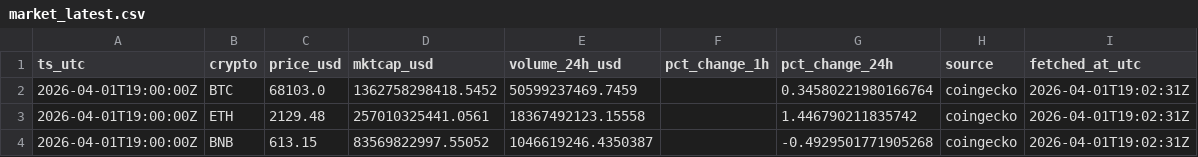
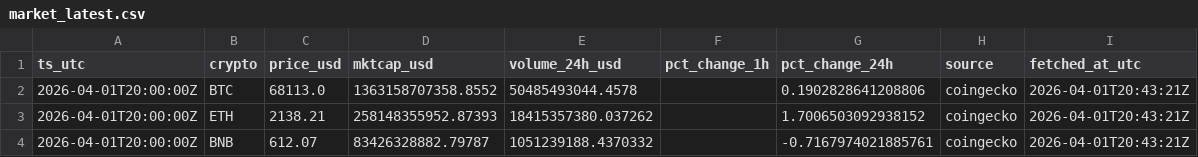
Before and after one commit to gertidokaj/crypto-sentiment-forecasting, a CSV file: data/live/market_latest.csv, drawn as a sheet.

```diff
--- a/data/live/market_latest.csv
+++ b/data/live/market_latest.csv
@@ -1,4 +1,4 @@
 ts_utc,crypto,price_usd,mktcap_usd,volume_24h_usd,pct_change_1h,pct_change_24h,source,fetched_at_utc
-2026-04-01T19:00:00Z,BTC,68103.0,1362758298418.5452,50599237469.7459,,0.34580221980166764,coingecko,2026-04-01T19:02:31Z
-2026-04-01T19:00:00Z,ETH,2129.48,257010325441.0561,18367492123.15558,,1.446790211835742,coingecko,2026-04-01T19:02:31Z
-2026-04-01T19:00:00Z,BNB,613.15,83569822997.55052,1046619246.4350387,,-0.4929501771905268,coingecko,2026-04-01T19:02:31Z
+2026-04-01T20:00:00Z,BTC,68113.0,1363158707358.8552,50485493044.4578,,0.1902828641208806,coingecko,2026-04-01T20:43:21Z
+2026-04-01T20:00:00Z,ETH,2138.21,258148355952.87393,18415357380.037262,,1.7006503092938152,coingecko,2026-04-01T20:43:21Z
+2026-04-01T20:00:00Z,BNB,612.07,83426328882.79787,1051239188.4370332,,-0.7167974021885761,coingecko,2026-04-01T20:43:21Z
```
Also changed, not shown: data/live/features_latest.csv, data/live/market_history.csv, 5 other files.
